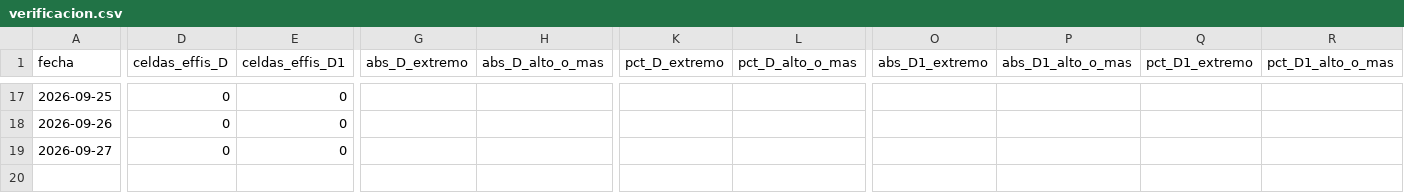
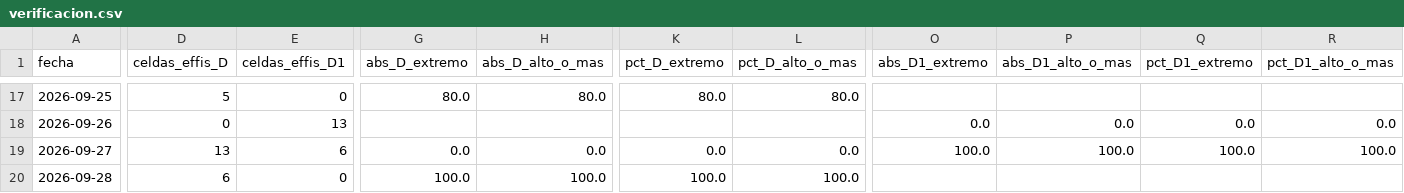
Before and after one commit to JuanUtrilla/tfm-riesgo-incendios, a CSV file: publicado/verificacion.csv, drawn as a sheet; only a part is shown, gaps mark what is left out; rows hold the shown columns only; the diff covers the shown part only; the diff names each change by its address in the sheet, - before the commit and + after, or states it on an @@ line.

```diff
--- a/publicado/verificacion.csv
+++ b/publicado/verificacion.csv
-D17 (celdas_effis_D): 0
+D17 (celdas_effis_D): 5
-G17 (abs_D_extremo): (empty)
+G17 (abs_D_extremo): 80.0
-H17 (abs_D_alto_o_mas): (empty)
+H17 (abs_D_alto_o_mas): 80.0
-K17 (pct_D_extremo): (empty)
+K17 (pct_D_extremo): 80.0
-L17 (pct_D_alto_o_mas): (empty)
+L17 (pct_D_alto_o_mas): 80.0
-E18 (celdas_effis_D1): 0
+E18 (celdas_effis_D1): 13
-O18 (abs_D1_extremo): (empty)
+O18 (abs_D1_extremo): 0.0
-P18 (abs_D1_alto_o_mas): (empty)
+P18 (abs_D1_alto_o_mas): 0.0
-Q18 (pct_D1_extremo): (empty)
+Q18 (pct_D1_extremo): 0.0
-R18 (pct_D1_alto_o_mas): (empty)
+R18 (pct_D1_alto_o_mas): 0.0
-D19 (celdas_effis_D): 0
+D19 (celdas_effis_D): 13
-E19 (celdas_effis_D1): 0
+E19 (celdas_effis_D1): 6
-G19 (abs_D_extremo): (empty)
+G19 (abs_D_extremo): 0.0
-H19 (abs_D_alto_o_mas): (empty)
+H19 (abs_D_alto_o_mas): 0.0
-K19 (pct_D_extremo): (empty)
+K19 (pct_D_extremo): 0.0
-L19 (pct_D_alto_o_mas): (empty)
+L19 (pct_D_alto_o_mas): 0.0
-O19 (abs_D1_extremo): (empty)
+O19 (abs_D1_extremo): 100.0
-P19 (abs_D1_alto_o_mas): (empty)
+P19 (abs_D1_alto_o_mas): 100.0
-Q19 (pct_D1_extremo): (empty)
+Q19 (pct_D1_extremo): 100.0
-R19 (pct_D1_alto_o_mas): (empty)
+R19 (pct_D1_alto_o_mas): 100.0
+row 20: 2026-09-28 | 6 | 0 | 100.0 | 100.0 | 100.0 | 100.0
```
Also changed, not shown: 30 edited cells elsewhere in this file, 26 other files.
